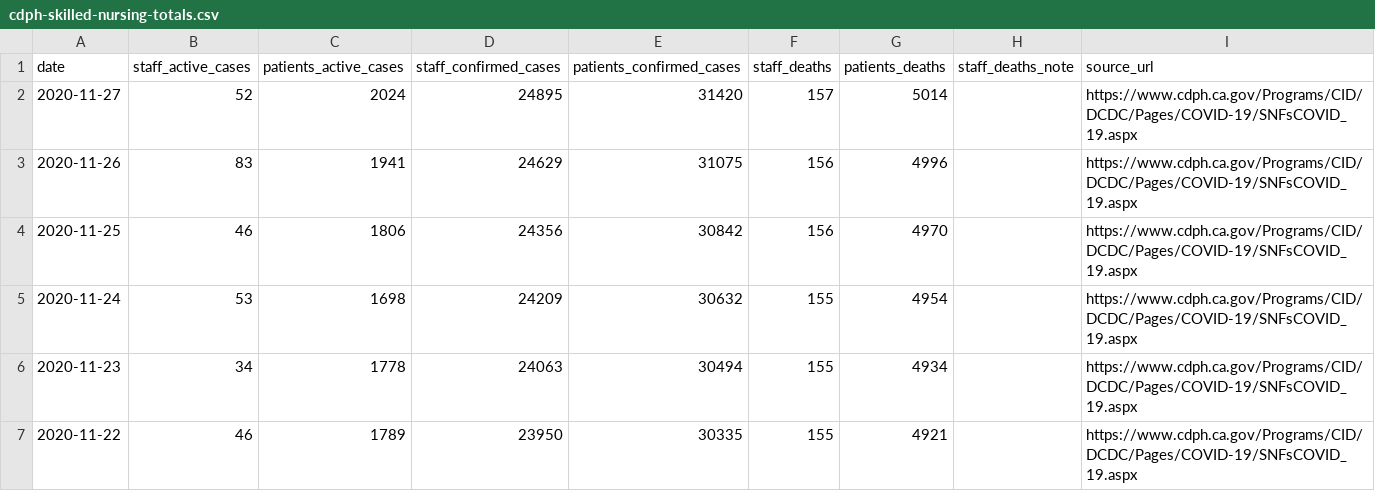
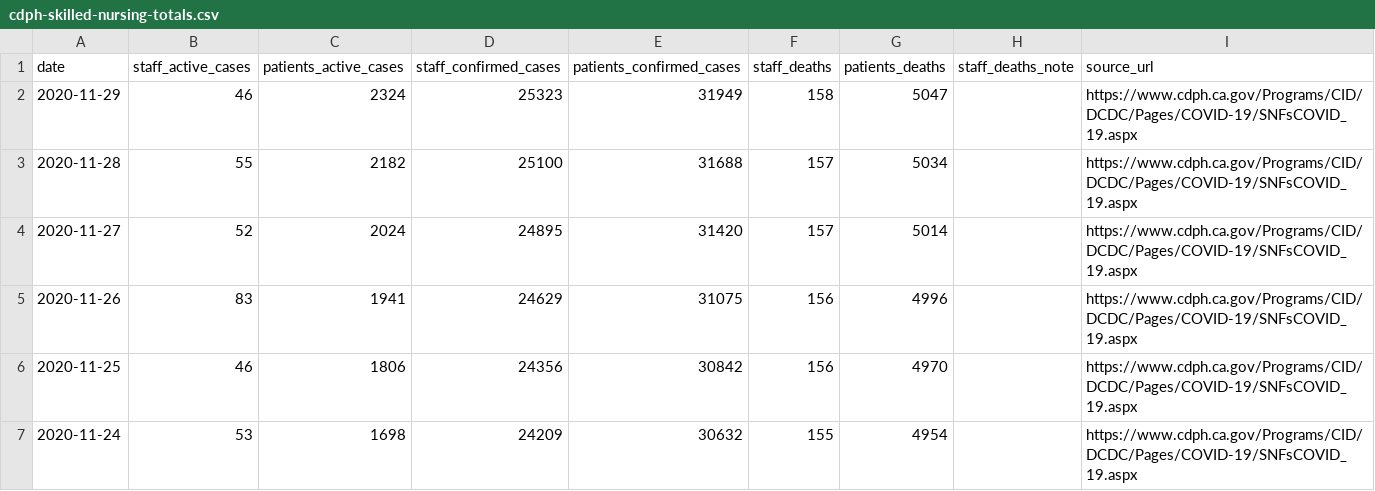
Before and after one commit to datadesk/california-coronavirus-data, a CSV file: cdph-skilled-nursing-totals.csv, drawn as a sheet; only a part is shown; the shorter side is filled out with more unchanged rows.

```diff
--- a/cdph-skilled-nursing-totals.csv
+++ b/cdph-skilled-nursing-totals.csv
@@ -1,2 +1,4 @@
 date,staff_active_cases,patients_active_cases,staff_confirmed_cases,patients_confirmed_cases,staff_deaths,patients_deaths,staff_deaths_note,source_url
+2020-11-29,46,2324,25323,31949,158,5047,,https://www.cdph.ca.gov/Programs/CID/DCDC/Pages/COVID-19/SNFsCOVID_19.aspx
+2020-11-28,55,2182,25100,31688,157,5034,,https://www.cdph.ca.gov/Programs/CID/DCDC/Pages/COVID-19/SNFsCOVID_19.aspx
 2020-11-27,52,2024,24895,31420,157,5014,,https://www.cdph.ca.gov/Programs/CID/DCDC/Pages/COVID-19/SNFsCOVID_19.aspx
```
Also changed, not shown: cdph-hospital-patient-county-totals.csv, cdph-race-ethnicity.csv, 7 other files.
